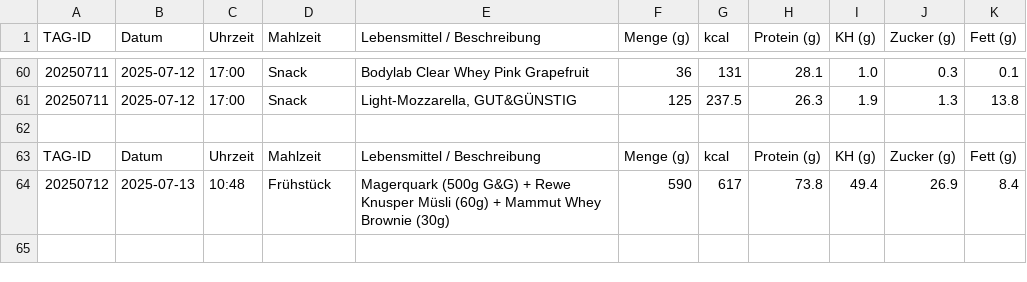
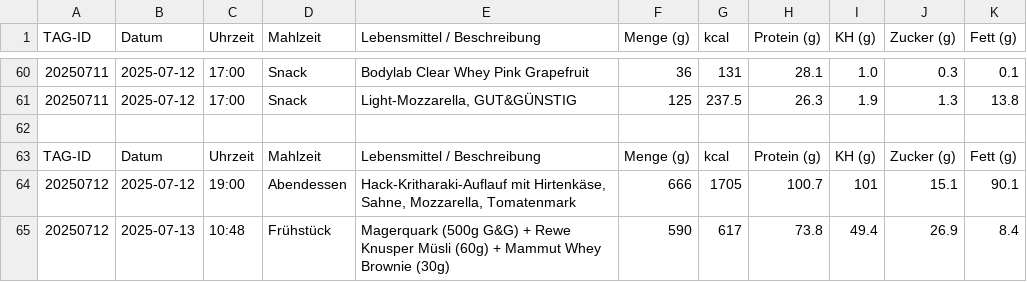
Before and after one commit to Bl4d3hUnt3r/ernaehrung-tracking, a CSV file: daten/tracking.csv, drawn as a sheet; only a part is shown, gaps mark what is left out; the diff names each change by its address in the sheet, - before the commit and + after, or states it on an @@ line.

Commit message:
Aktualisieren von tracking.csv

```diff
--- a/daten/tracking.csv
+++ b/daten/tracking.csv
+row 64: 20250712 | 2025-07-12 | 19:00 | Abendessen | Hack-Kritharaki-Auflauf mit Hirtenkäse, Sahne, Mozzarella, Tomatenmark | 666 | 1705 | 100.7 | 101 | 15.1 | 90.1
```
